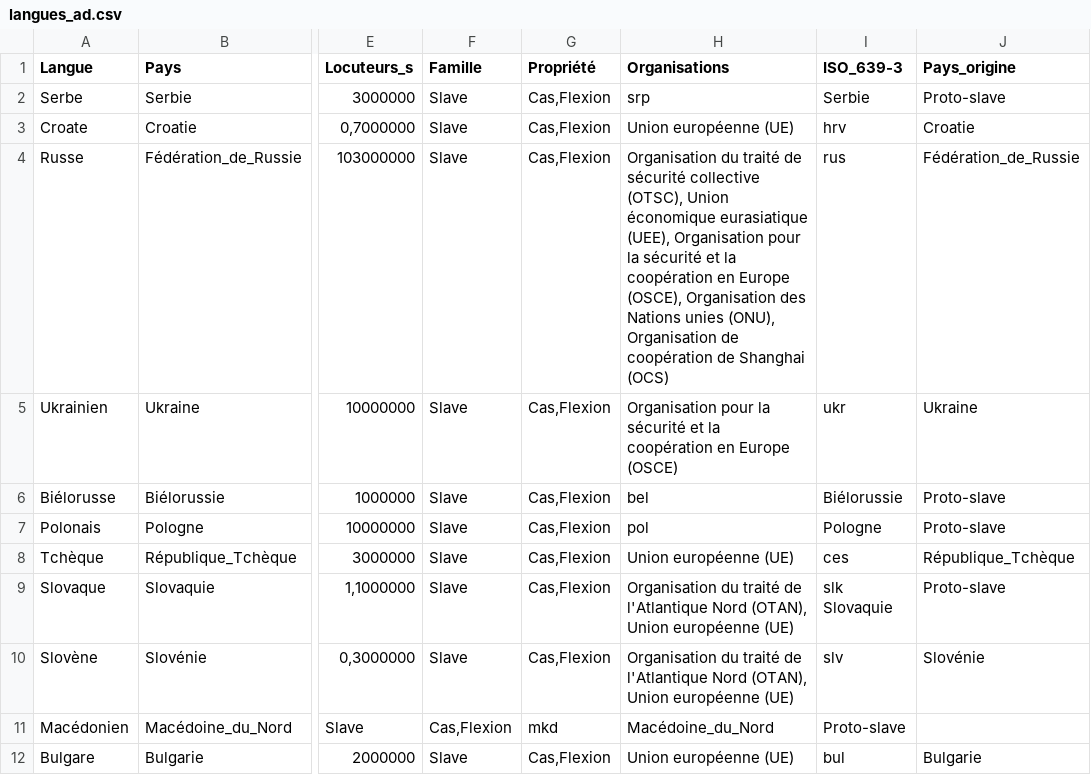
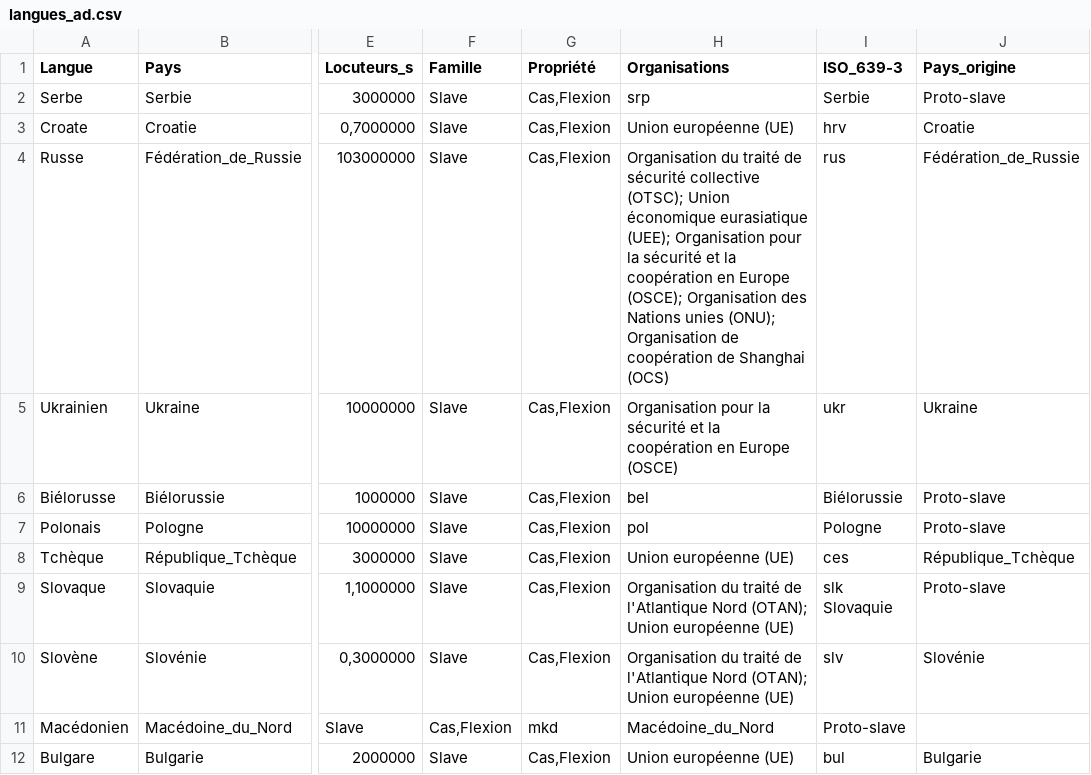
Before and after one commit to Marceau-h/ontologie-s8, a CSV file: CSVS/langues_ad.csv, drawn as a sheet; only a part is shown, gaps mark what is left out; the diff names each change by its address in the sheet, - before the commit and + after, or states it on an @@ line.

Commit message:
Update langues_ad.csv
modif 5

```diff
--- a/CSVS/langues_ad.csv
+++ b/CSVS/langues_ad.csv
-H4 (Organisations): …sécurité collective (OTSC), Union économique eurasiatique (UEE), Organisation pour la sécurité et la coopération en Europe (OSCE), Organisation des Nations unies (ONU), Organisation de…
+H4 (Organisations): …sécurité collective (OTSC); Union économique eurasiatique (UEE); Organisation pour la sécurité et la coopération en Europe (OSCE); Organisation des Nations unies (ONU); Organisation de…
-H9:H10 (Organisations): …l'Atlantique Nord (OTAN), Union européenne…
+H9:H10 (Organisations): …l'Atlantique Nord (OTAN); Union européenne…
```
